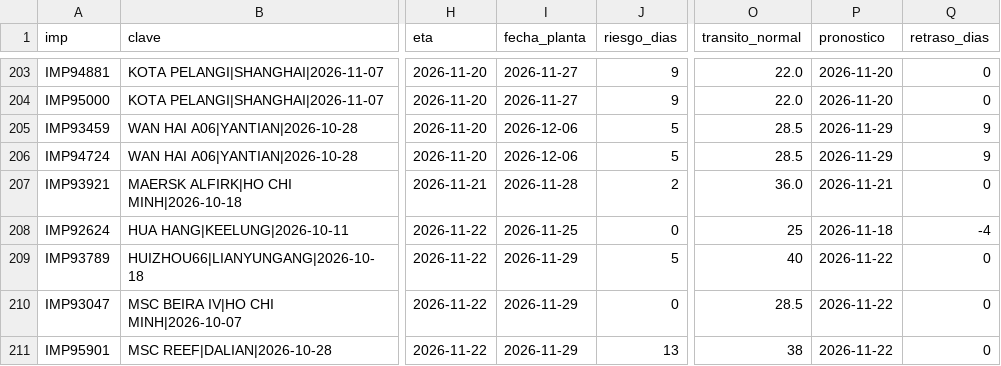
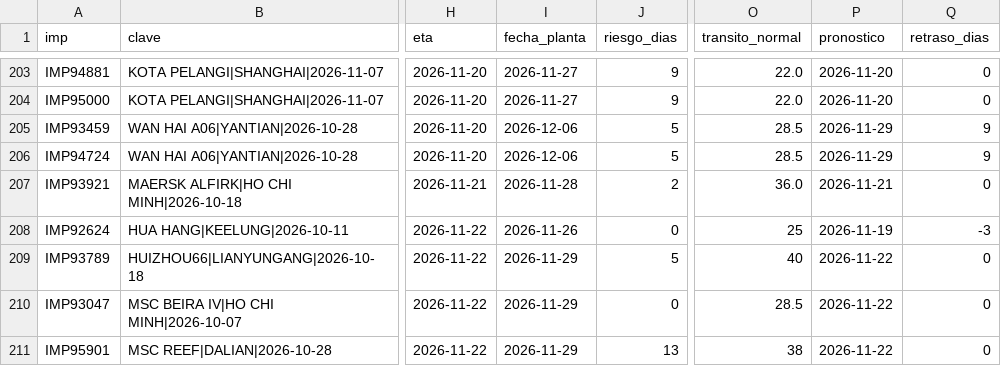
Before and after one commit to jart0988aj-maker/monitoreo-buques, a CSV file: docs/data/estado_embarques.csv, drawn as a sheet; only a part is shown, gaps mark what is left out; the diff names each change by its address in the sheet, - before the commit and + after, or states it on an @@ line.

```diff
--- a/docs/data/estado_embarques.csv
+++ b/docs/data/estado_embarques.csv
-I208 (fecha_planta): 2026-11-25
+I208 (fecha_planta): 2026-11-26
-P208 (pronostico): 2026-11-18
+P208 (pronostico): 2026-11-19
-Q208 (retraso_dias): -4
+Q208 (retraso_dias): -3
```
Also changed, not shown: docs/data/historial/congestion.csv, docs/data/historial/posiciones_2026-11.csv, 5 other files.
